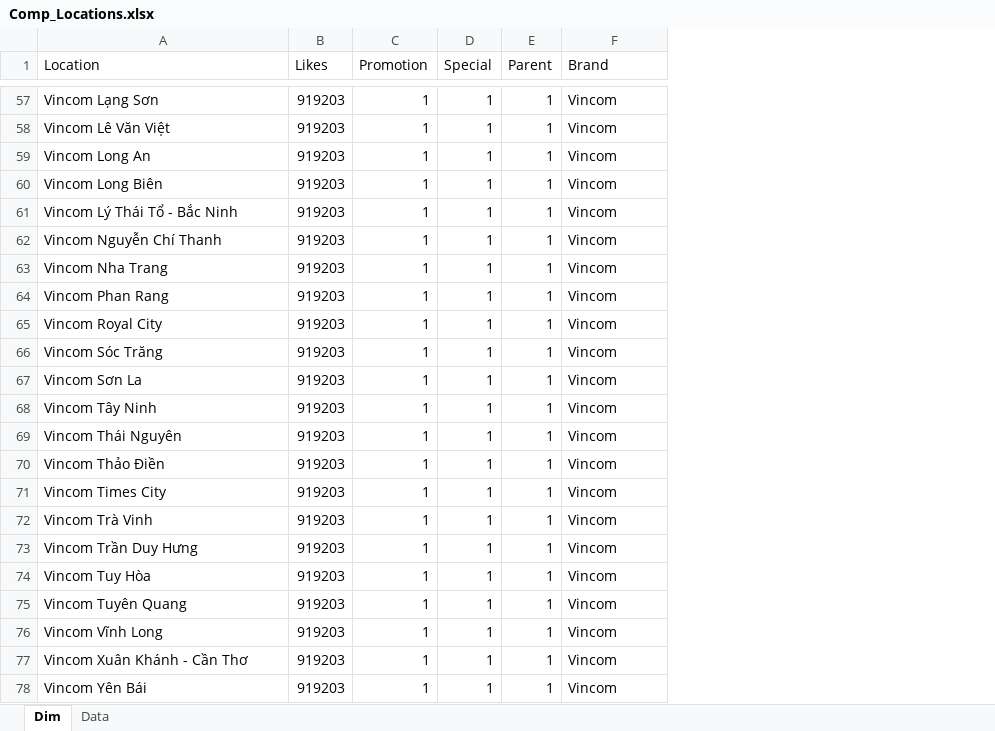
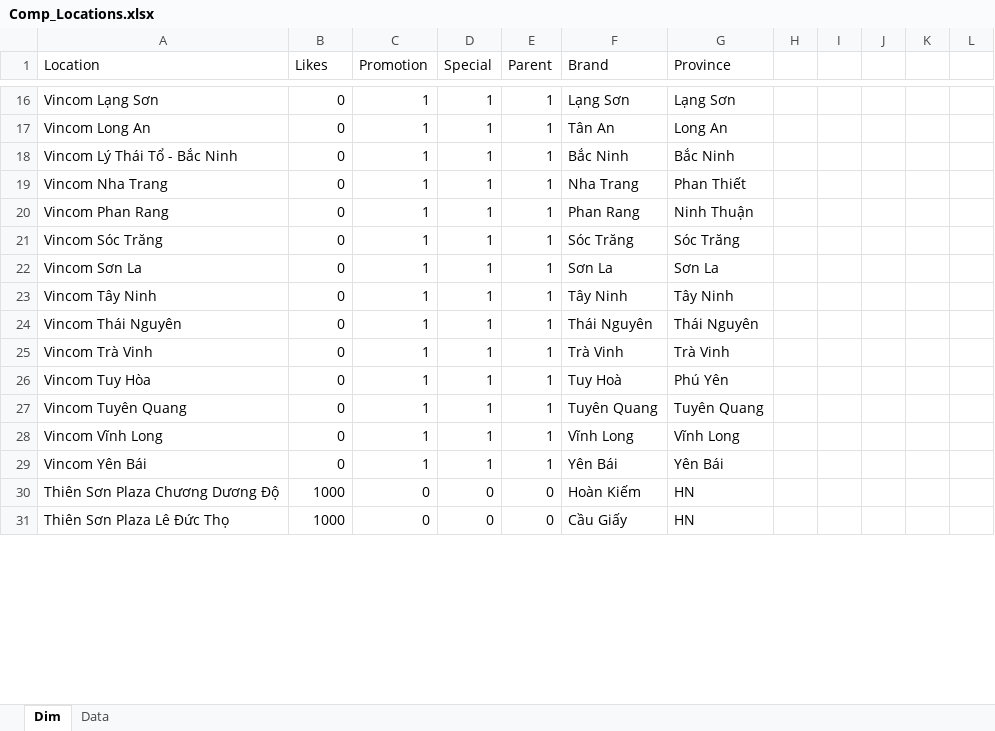
Before and after one commit to hmvuanem/pyscripts, an Excel workbook: mall_analysis/Comp_Locations.xlsx, sheet Dim, drawn as a sheet; only a part is shown, gaps mark what is left out; values as stored, in another font and other column widths than the file's, no borders; table styles not drawn; removed rows and columns are numbered as before the commit, all else as after; the diff covers the shown part only; the diff names each change by its address in the sheet, - before the commit and + after, or states it on an @@ line.

```diff
--- a/mall_analysis/Comp_Locations.xlsx (sheet Dim)
+++ b/mall_analysis/Comp_Locations.xlsx (sheet Dim)
+column G (Province), rows 16-29: Lạng Sơn | Long An | Bắc Ninh | Phan Thiết | Ninh Thuận | Sóc Trăng | Sơn La | Tây Ninh | Thái Nguyên | Trà Vinh | Phú Yên | Tuyên Quang | Vĩnh Long | Yên Bái
+column H, empty
+column I, empty
+column J, empty
+column K, empty
+column L, empty
-B16 (Likes): 919203
+B16 (Likes): 0
-F16 (Brand): Vincom
+F16 (Brand): Lạng Sơn
-row 58: Vincom Lê Văn Việt | 919203 | 1 | 1 | 1 | Vincom
-B17 (Likes): 919203
+B17 (Likes): 0
-F17 (Brand): Vincom
+F17 (Brand): Tân An
-row 60: Vincom Long Biên | 919203 | 1 | 1 | 1 | Vincom
-B18 (Likes): 919203
+B18 (Likes): 0
-F18 (Brand): Vincom
+F18 (Brand): Bắc Ninh
-row 62: Vincom Nguyễn Chí Thanh | 919203 | 1 | 1 | 1 | Vincom
-B19:B20 (Likes): 919203
+B19:B20 (Likes): 0
-F19 (Brand): Vincom
+F19 (Brand): Nha Trang
-F20 (Brand): Vincom
+F20 (Brand): Phan Rang
-row 65: Vincom Royal City | 919203 | 1 | 1 | 1 | Vincom
-B21:B24 (Likes): 919203
+B21:B24 (Likes): 0
-F21 (Brand): Vincom
+F21 (Brand): Sóc Trăng
-F22 (Brand): Vincom
+F22 (Brand): Sơn La
-F23 (Brand): Vincom
+F23 (Brand): Tây Ninh
-F24 (Brand): Vincom
+F24 (Brand): Thái Nguyên
-row 70: Vincom Thảo Điền | 919203 | 1 | 1 | 1 | Vincom
-row 71: Vincom Times City | 919203 | 1 | 1 | 1 | Vincom
-B25 (Likes): 919203
+B25 (Likes): 0
-F25 (Brand): Vincom
+F25 (Brand): Trà Vinh
-row 73: Vincom Trần Duy Hưng | 919203 | 1 | 1 | 1 | Vincom
-B26:B28 (Likes): 919203
+B26:B28 (Likes): 0
-F26 (Brand): Vincom
+F26 (Brand): Tuy Hoà
-F27 (Brand): Vincom
+F27 (Brand): Tuyên Quang
-F28 (Brand): Vincom
+F28 (Brand): Vĩnh Long
-row 77: Vincom Xuân Khánh - Cần Thơ | 919203 | 1 | 1 | 1 | Vincom
-B29 (Likes): 919203
+B29 (Likes): 0
-F29 (Brand): Vincom
+F29 (Brand): Yên Bái
+row 30: Thiên Sơn Plaza Chương Dương Độ | 1000 | 0 | 0 | 0 | Hoàn Kiếm | HN
+row 31: Thiên Sơn Plaza Lê Đức Thọ | 1000 | 0 | 0 | 0 | Cầu Giấy | HN
```
Also changed, not shown: 46 added rows, 41 removed rows and 27 edited cells elsewhere in this sheet, sheet Data, 2 other files.
